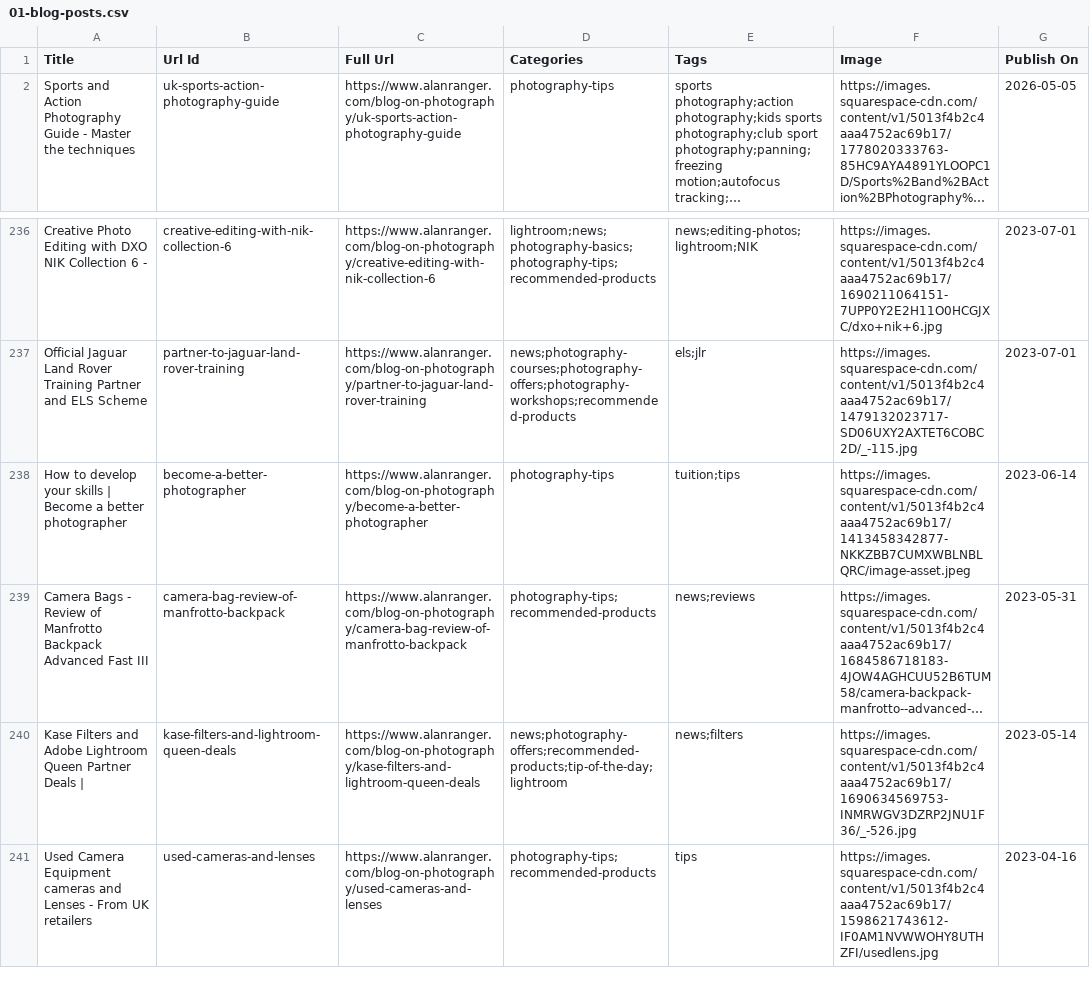
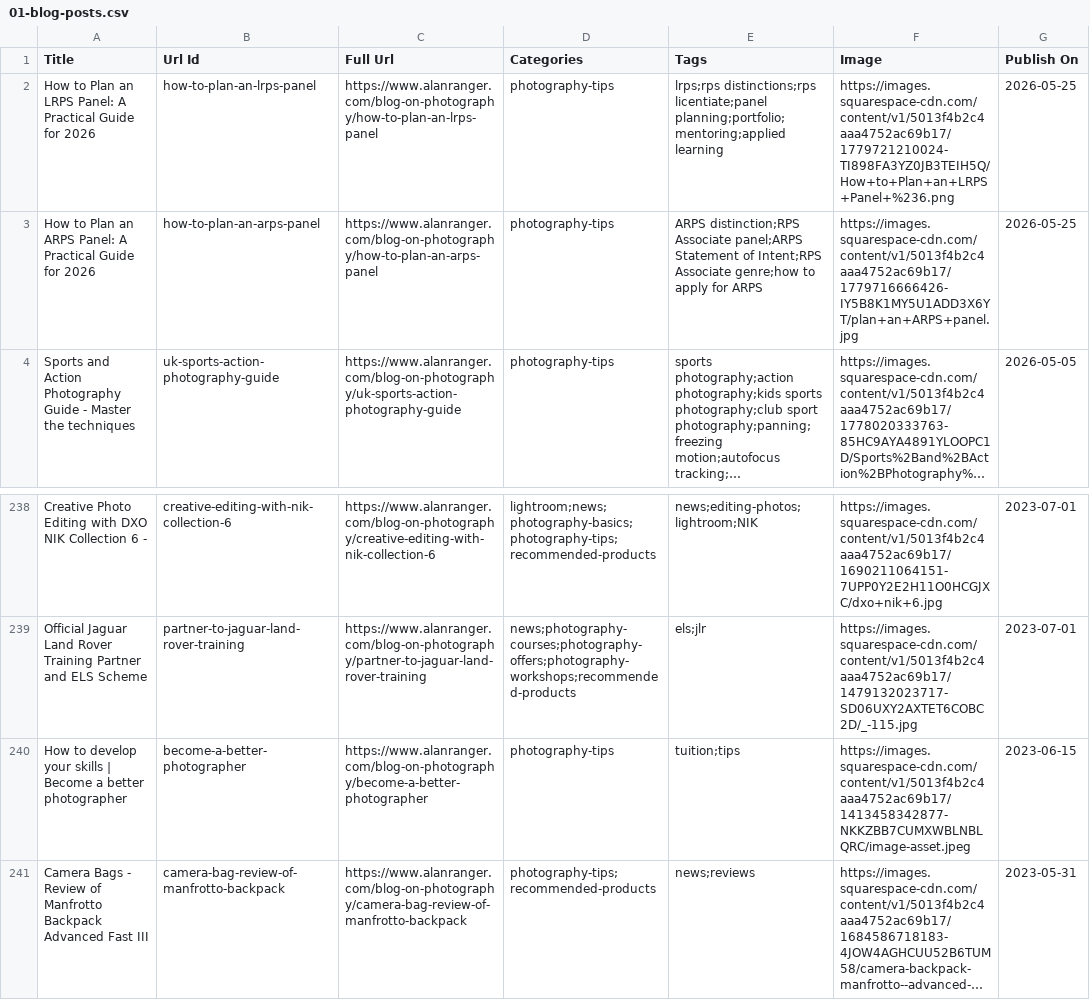
Before and after one commit to alanranger/alan-shared-resources, a CSV file: csv/01-blog-posts.csv, drawn as a sheet; only a part is shown, gaps mark what is left out; the shorter side is filled out with more unchanged rows; long unchanged cells end in …; addresses are those after the commit; the diff names each change by its address in the sheet, - before the commit and + after, or states it on an @@ line.

Commit message:
chore(sync): auto-update shared resources (2026-05-25 16:56:04)

```diff
--- a/csv/01-blog-posts.csv
+++ b/csv/01-blog-posts.csv
+row 2: How to Plan an LRPS Panel: A Practical Guide for 2026 | how-to-plan-an-lrps-panel | https://www.alanranger.com/blog-on-photography/how-to-plan-an-lrps-panel | photography-tips | lrps;rps distinctions;rps licentiate;panel planning;portfolio;mentoring;applied learning | https://images.squarespace-cdn.com/content/v1/5013f4b2c4aaa4752ac69b17/1779721210024-TI898FA3YZ0JB3TEIH5Q/How+to+Plan+an+LRPS+Panel+%236.png | 2026-05-25
+row 3: How to Plan an ARPS Panel: A Practical Guide for 2026 | how-to-plan-an-arps-panel | https://www.alanranger.com/blog-on-photography/how-to-plan-an-arps-panel | photography-tips | ARPS distinction;RPS Associate panel;ARPS Statement of Intent;RPS Associate genre;how to apply for ARPS | https://images.squarespace-cdn.com/content/v1/5013f4b2c4aaa4752ac69b17/1779716666426-IY5B8K1MY5U1ADD3X6YT/plan+an+ARPS+panel.jpg | 2026-05-25
-G240 (Publish On): 2023-06-14
+G240 (Publish On): 2023-06-15
```
